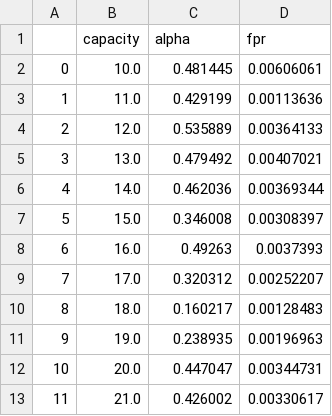
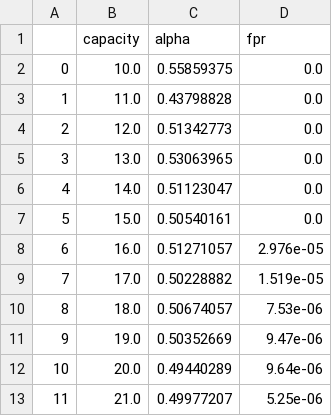
Before and after one commit to buxiangqimingle233/BalancedCuckooFilter, a CSV file: result/cuckoo-1.csv, drawn as a sheet.

```diff
--- a/result/cuckoo-1.csv
+++ b/result/cuckoo-1.csv
@@ -1,13 +1,13 @@
 ,capacity,alpha,fpr
-0,10.0,0.481445,0.00606061
-1,11.0,0.429199,0.00113636
-2,12.0,0.535889,0.00364133
-3,13.0,0.479492,0.00407021
-4,14.0,0.462036,0.00369344
-5,15.0,0.346008,0.00308397
-6,16.0,0.49263,0.0037393
-7,17.0,0.320312,0.00252207
-8,18.0,0.160217,0.00128483
-9,19.0,0.238935,0.00196963
-10,20.0,0.447047,0.00344731
-11,21.0,0.426002,0.00330617
+0,10.0,0.55859375,0.0
+1,11.0,0.43798828,0.0
+2,12.0,0.51342773,0.0
+3,13.0,0.53063965,0.0
+4,14.0,0.51123047,0.0
+5,15.0,0.50540161,0.0
+6,16.0,0.51271057,2.976e-05
+7,17.0,0.50228882,1.519e-05
+8,18.0,0.50674057,7.53e-06
+9,19.0,0.50352669,9.47e-06
+10,20.0,0.49440289,9.64e-06
+11,21.0,0.49977207,5.25e-06
```
Also changed, not shown: result/cuckoo-2.csv, result/cuckoo-4.csv, 9 other files.
